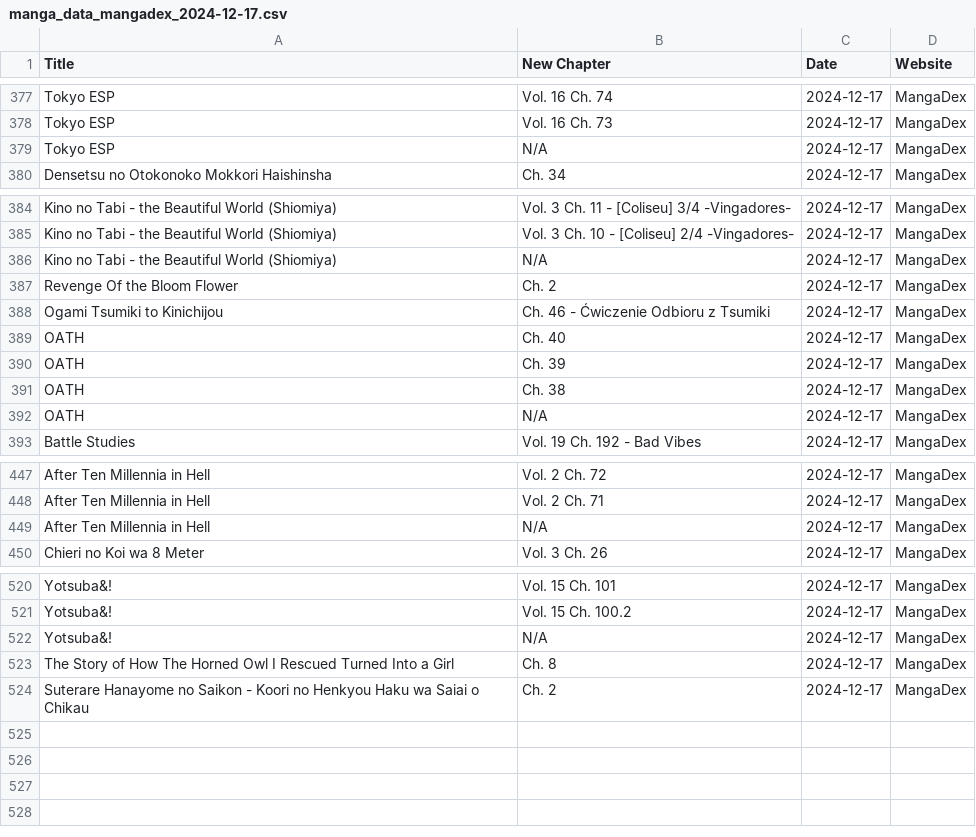
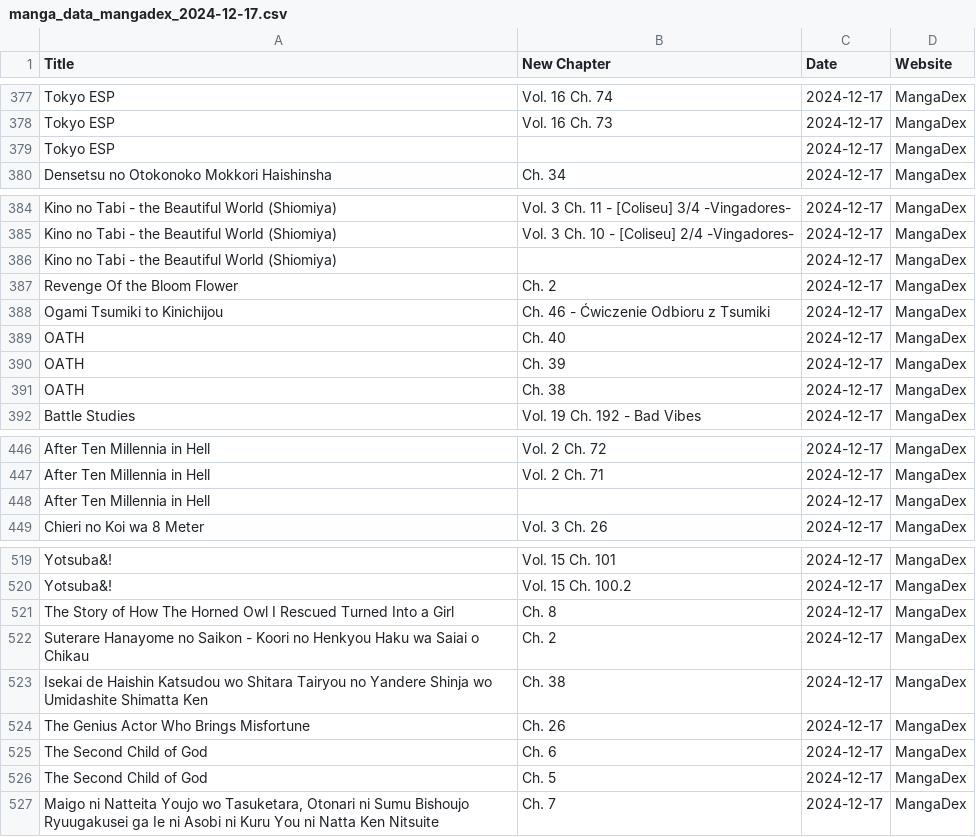
Before and after one commit to Ellimaaac/MangaNotifier, a CSV file: dB/manga_data_mangadex_2024-12-17.csv, drawn as a sheet; only a part is shown, gaps mark what is left out; the diff covers the shown part only.

Commit message:
Add manga_data_mangadex_2024-12-17.csv

```diff
--- a/dB/manga_data_mangadex_2024-12-17.csv
+++ b/dB/manga_data_mangadex_2024-12-17.csv
@@ -378,3 +378,3 @@ Tokyo ESP,Vol. 16 Ch. 74,2024-12-17,MangaDex
 Tokyo ESP,Vol. 16 Ch. 73,2024-12-17,MangaDex
-Tokyo ESP,N/A,2024-12-17,MangaDex
+Tokyo ESP,,2024-12-17,MangaDex
 Densetsu no Otokonoko Mokkori Haishinsha,Ch. 34,2024-12-17,MangaDex
@@ -385,3 +385,3 @@ Kino no Tabi - the Beautiful World (Shiomiya),Vol. 3 Ch. 11 - [Coliseu] 3/4 -Vin
 Kino no Tabi - the Beautiful World (Shiomiya),Vol. 3 Ch. 10 - [Coliseu] 2/4 -Vingadores-,2024-12-17,MangaDex
-Kino no Tabi - the Beautiful World (Shiomiya),N/A,2024-12-17,MangaDex
+Kino no Tabi - the Beautiful World (Shiomiya),,2024-12-17,MangaDex
 Revenge Of the Bloom Flower,Ch. 2,2024-12-17,MangaDex
@@ -391,3 +391,2 @@ OATH,Ch. 39,2024-12-17,MangaDex
 OATH,Ch. 38,2024-12-17,MangaDex
-OATH,N/A,2024-12-17,MangaDex
 Battle Studies,Vol. 19 Ch. 192 - Bad Vibes,2024-12-17,MangaDex
@@ -448,3 +447,3 @@ After Ten Millennia in Hell,Vol. 2 Ch. 72,2024-12-17,MangaDex
 After Ten Millennia in Hell,Vol. 2 Ch. 71,2024-12-17,MangaDex
-After Ten Millennia in Hell,N/A,2024-12-17,MangaDex
+After Ten Millennia in Hell,,2024-12-17,MangaDex
 Chieri no Koi wa 8 Meter,Vol. 3 Ch. 26,2024-12-17,MangaDex
@@ -521,4 +520,8 @@ Yotsuba&!,Vol. 15 Ch. 101,2024-12-17,MangaDex
 Yotsuba&!,Vol. 15 Ch. 100.2,2024-12-17,MangaDex
-Yotsuba&!,N/A,2024-12-17,MangaDex
 The Story of How The Horned Owl I Rescued Turned Into a Girl,Ch. 8,2024-12-17,MangaDex
 Suterare Hanayome no Saikon - Koori no Henkyou Haku wa Saiai o Chikau,Ch. 2,2024-12-17,MangaDex
+Isekai de Haishin Katsudou wo Shitara Tairyou no Yandere Shinja wo Umidashite Shimatta Ken,Ch. 38,2024-12-17,MangaDex
+The Genius Actor Who Brings Misfortune,Ch. 26,2024-12-17,MangaDex
+The Second Child of God,Ch. 6,2024-12-17,MangaDex
+The Second Child of God,Ch. 5,2024-12-17,MangaDex
+"Maigo ni Natteita Youjo wo Tasuketara, Otonari ni Sumu Bishoujo Ryuugakusei ga Ie ni Asobi ni Kuru You ni Natta Ken Nitsuite",Ch. 7,2024-12-17,MangaDex
```
Also changed, not shown: 4 edited cells elsewhere in this file.
